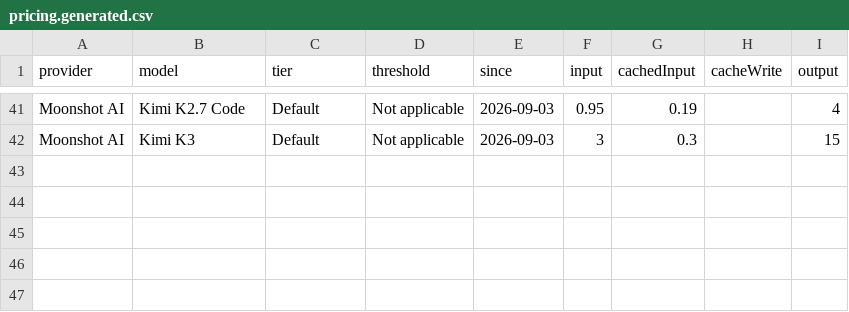
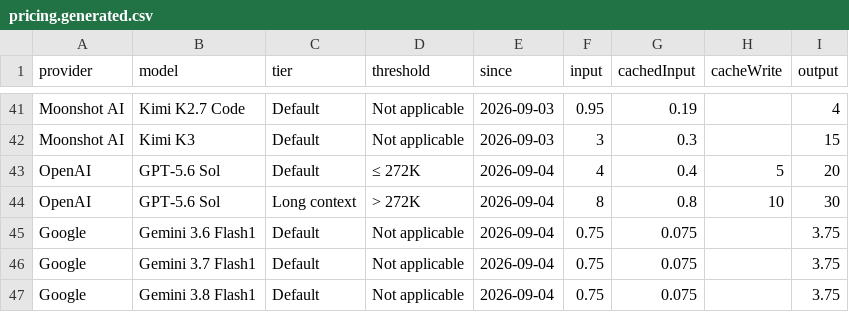
Before and after one commit to CasvuGen/copilot_cost_counter_extension, a CSV file: pricing.generated.csv, drawn as a sheet; only a part is shown, gaps mark what is left out.

Commit message:
refactor: update pricings and templates
- refactored templates into files for ease of editing
- updated pricing

```diff
--- a/pricing.generated.csv
+++ b/pricing.generated.csv
@@ -42 +42,6 @@ provider,model,tier,threshold,since,input,cachedInput,cacheWrite,output
 "Moonshot AI","Kimi K3","Default","Not applicable","2026-09-03",3,0.3,"",15
+"OpenAI","GPT-5.6 Sol","Default","≤ 272K","2026-09-04",4,0.4,5,20
+"OpenAI","GPT-5.6 Sol","Long context","> 272K","2026-09-04",8,0.8,10,30
+"Google","Gemini 3.6 Flash1","Default","Not applicable","2026-09-04",0.75,0.075,"",3.75
+"Google","Gemini 3.7 Flash1","Default","Not applicable","2026-09-04",0.75,0.075,"",3.75
+"Google","Gemini 3.8 Flash1","Default","Not applicable","2026-09-04",0.75,0.075,"",3.75
```
Also changed, not shown: 14 other files.
